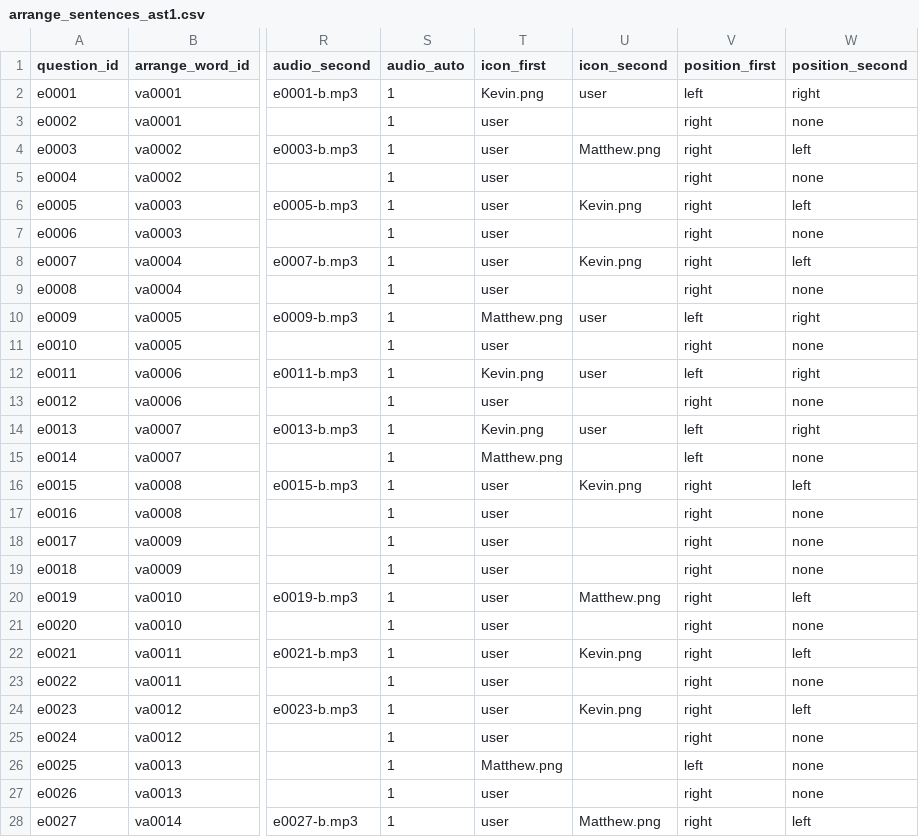
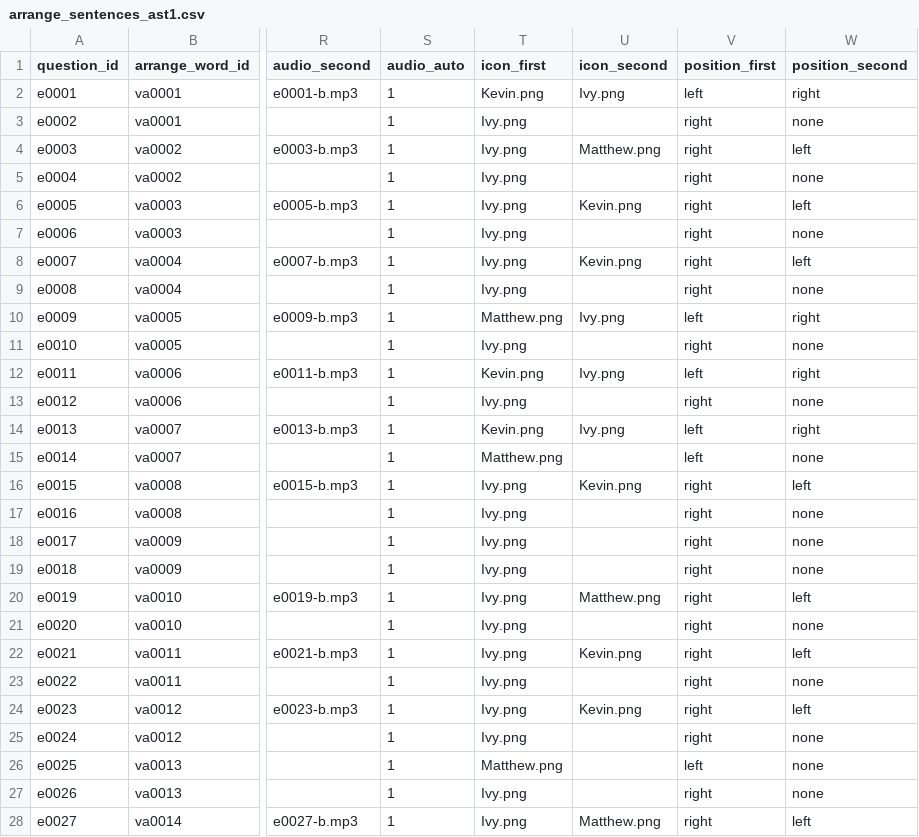
Before and after one commit to Onigiri-hub/Pochi-next, a CSV file: public/data/vocab/arrange_sentences/arrange_sentences_ast1.csv, drawn as a sheet; only a part is shown, gaps mark what is left out; the diff covers the shown part only; the diff names each change by its address in the sheet, - before the commit and + after, or states it on an @@ line.

```diff
--- a/public/data/vocab/arrange_sentences/arrange_sentences_ast1.csv
+++ b/public/data/vocab/arrange_sentences/arrange_sentences_ast1.csv
-U2 (icon_second): user
+U2 (icon_second): Ivy.png
-T3:T9 (icon_first): user
+T3:T9 (icon_first): Ivy.png
-U10 (icon_second): user
+U10 (icon_second): Ivy.png
-T11 (icon_first): user
+T11 (icon_first): Ivy.png
-U12 (icon_second): user
+U12 (icon_second): Ivy.png
-T13 (icon_first): user
+T13 (icon_first): Ivy.png
-U14 (icon_second): user
+U14 (icon_second): Ivy.png
-T16:T25 (icon_first): user
+T16:T25 (icon_first): Ivy.png
-T27:T28 (icon_first): user
+T27:T28 (icon_first): Ivy.png
```
Also changed, not shown: 167 edited cells elsewhere in this file, public/data/vocab/arrange_sentences/arrange_sentences_ast2.csv, public/data/vocab/arrange_sentences/arrange_sentences_ast3.csv, 4 other files.
